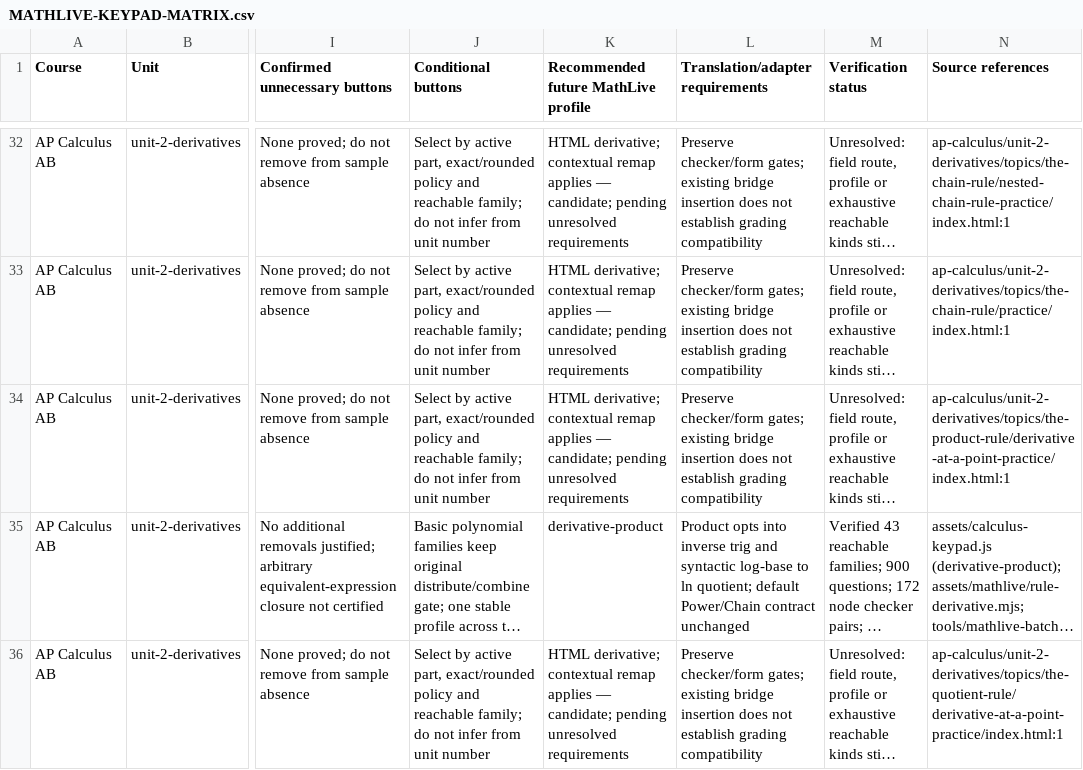
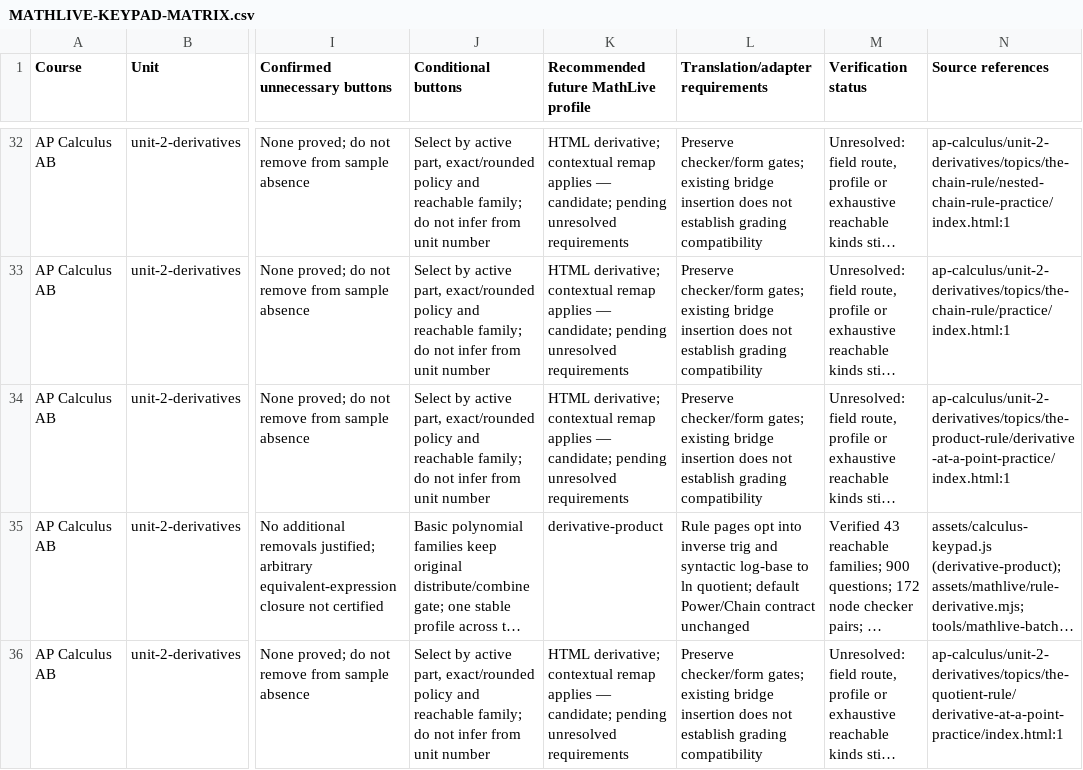
Before and after one commit to batchmath/BatchMathSite, a CSV file: docs/mathlive-keypad-audit/MATHLIVE-KEYPAD-MATRIX.csv, drawn as a sheet; only a part is shown, gaps mark what is left out; long unchanged cells end in …; the diff covers the shown part only; the diff names each change by its address in the sheet, - before the commit and + after, or states it on an @@ line.

```diff
--- a/docs/mathlive-keypad-audit/MATHLIVE-KEYPAD-MATRIX.csv
+++ b/docs/mathlive-keypad-audit/MATHLIVE-KEYPAD-MATRIX.csv
-L35 (Translation/adapter requirements): Product opts into inverse…
+L35 (Translation/adapter requirements): Rule pages opt into inverse…
```
Also changed, not shown: 11 edited cells elsewhere in this file, 15 other files.
